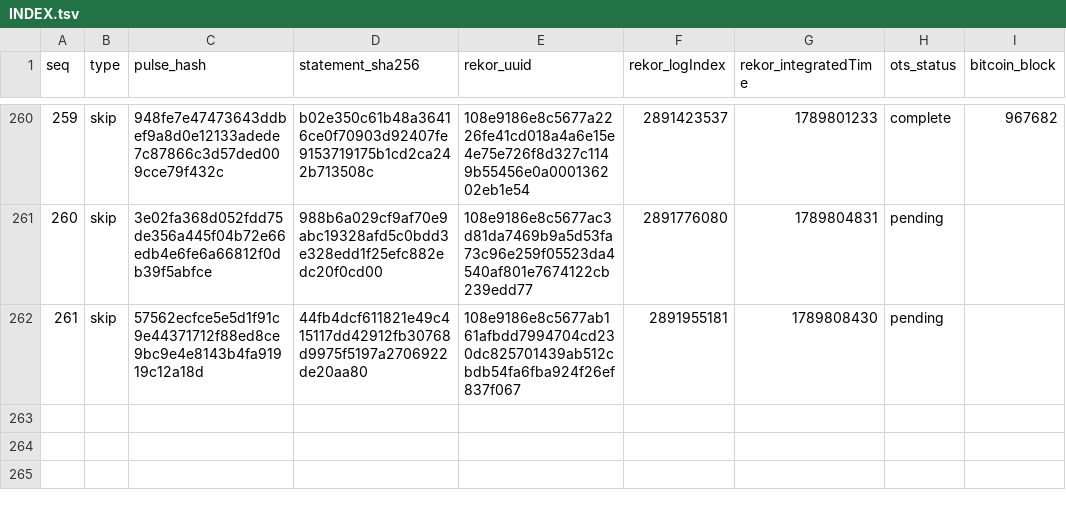
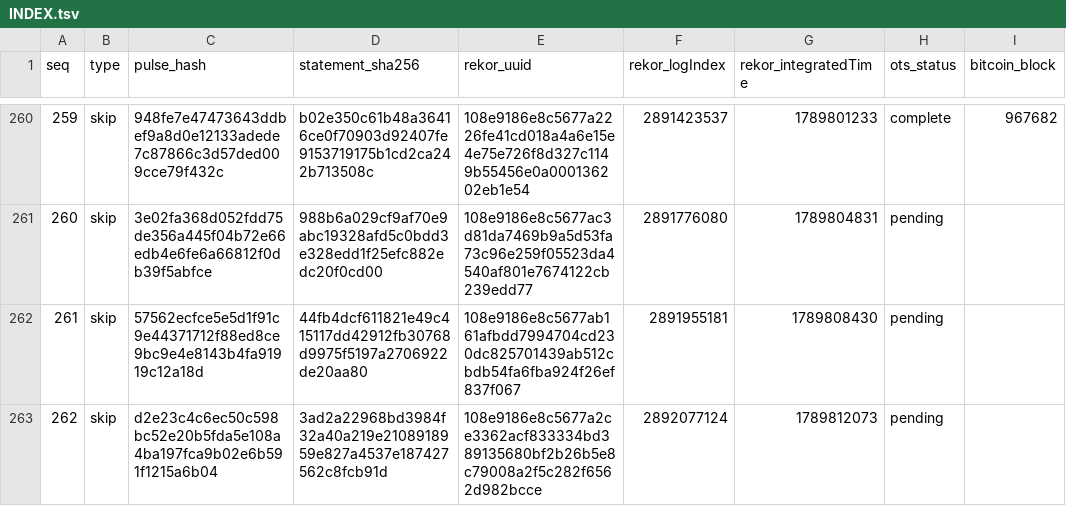
Before and after one commit to docdailey/qrng-beacon-log, a TSV file: INDEX.tsv, drawn as a sheet; only a part is shown, gaps mark what is left out.

Commit message:
anchors: 262 pulses anchored (run 35436206393)

```diff
--- a/INDEX.tsv
+++ b/INDEX.tsv
@@ -262 +262,2 @@ seq	type	pulse_hash	statement_sha256	rekor_uuid	rekor_logIndex	rekor_integratedT
 261	skip	57562ecfce5e5d1f91c9e44371712f88ed8ce9bc9e4e8143b4fa91919c12a18d	44fb4dcf611821e49c415117dd42912fb30768d9975f5197a2706922de20aa80	108e9186e8c5677ab161afbdd7994704cd230dc825701439ab512cbdb54fa6fba924f26ef837f067	2891955181	1789808430	pending	
+262	skip	d2e23c4c6ec50c598bc52e20b5fda5e108a4ba197fca9b02e6b591f1215a6b04	3ad2a22968bd3984f32a40a219e2108918959e827a4537e187427562c8fcb91d	108e9186e8c5677a2ce3362acf833334bd389135680bf2b26b5e8c79008a2f5c282f6562d982bcce	2892077124	1789812073	pending	
```
Also changed, not shown: CHECKPOINTS.tsv, 5 other files.
